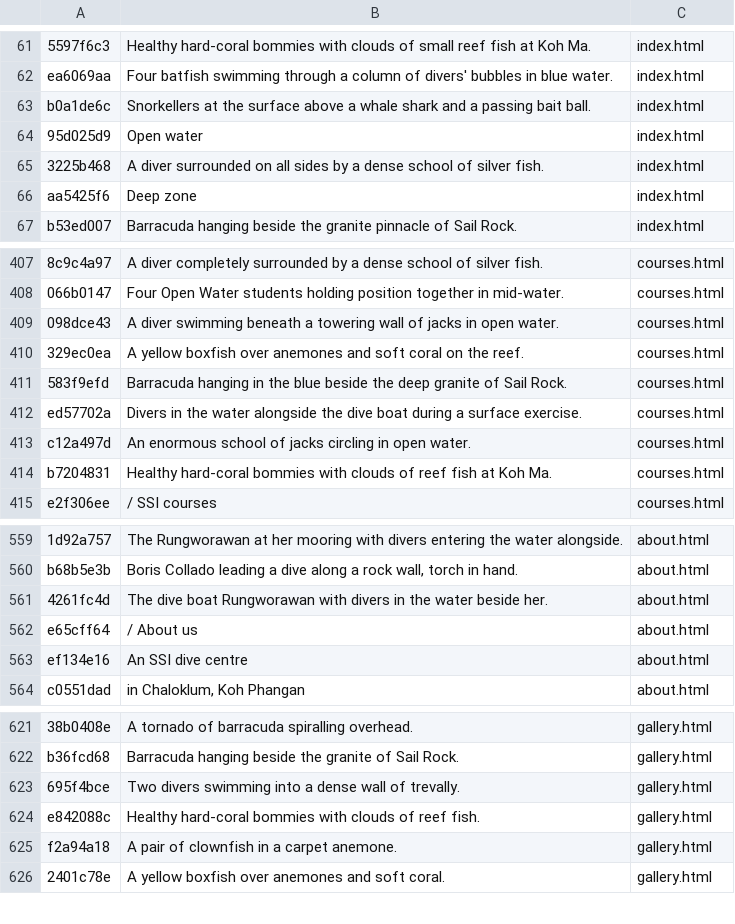
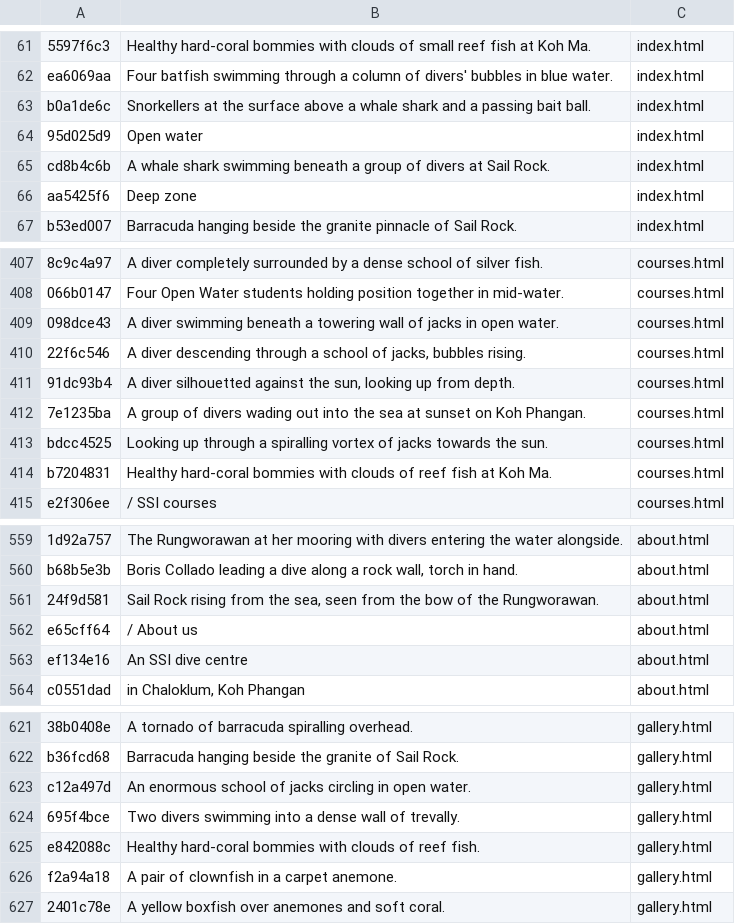
Before and after one commit to BorisTDB/diversboatkpg, a TSV file: tools/i18n/en.tsv, drawn as a sheet; only a part is shown, gaps mark what is left out; removed rows and columns are numbered as before the commit, all else as after; the diff names each change by its address in the sheet, - before the commit and + after, or states it on an @@ line.

Commit message:
Portrait whale shark hero for phones; stop reusing photos across products
- Phones in portrait get their own head-on, mirrored whale shark crop via
  <picture>; desktop keeps the landscape shot, each preloaded by media
- New photos for Specialty Diver, Deep, Rescue and Nitrox cards, the
  homepage Open Water block and About's boat card, so no photo stands for
  two different courses, sites or the boat

```diff
--- a/tools/i18n/en.tsv
+++ b/tools/i18n/en.tsv
-A65: 3225b468
+A65: cd8b4c6b
-B65: A diver surrounded on all sides by a dense school of silver fish.
+B65: A whale shark swimming beneath a group of divers at Sail Rock.
-row 410: 329ec0ea | A yellow boxfish over anemones and soft coral on the reef. | courses.html
-row 411: 583f9efd | Barracuda hanging in the blue beside the deep granite of Sail Rock. | courses.html
+row 410: 22f6c546 | A diver descending through a school of jacks, bubbles rising. | courses.html
+row 411: 91dc93b4 | A diver silhouetted against the sun, looking up from depth. | courses.html
-A412: ed57702a
+A412: 7e1235ba
-B412: Divers in the water alongside the dive boat during a surface exercise.
+B412: A group of divers wading out into the sea at sunset on Koh Phangan.
-A413: c12a497d
+A413: bdcc4525
-B413: An enormous school of jacks circling in open water.
+B413: Looking up through a spiralling vortex of jacks towards the sun.
-A561: 4261fc4d
+A561: 24f9d581
-B561: The dive boat Rungworawan with divers in the water beside her.
+B561: Sail Rock rising from the sea, seen from the bow of the Rungworawan.
+row 623: c12a497d | An enormous school of jacks circling in open water. | gallery.html
```
Also changed, not shown: tools/i18n/es.tsv, tools/i18n/fr.tsv, 22 other files.
